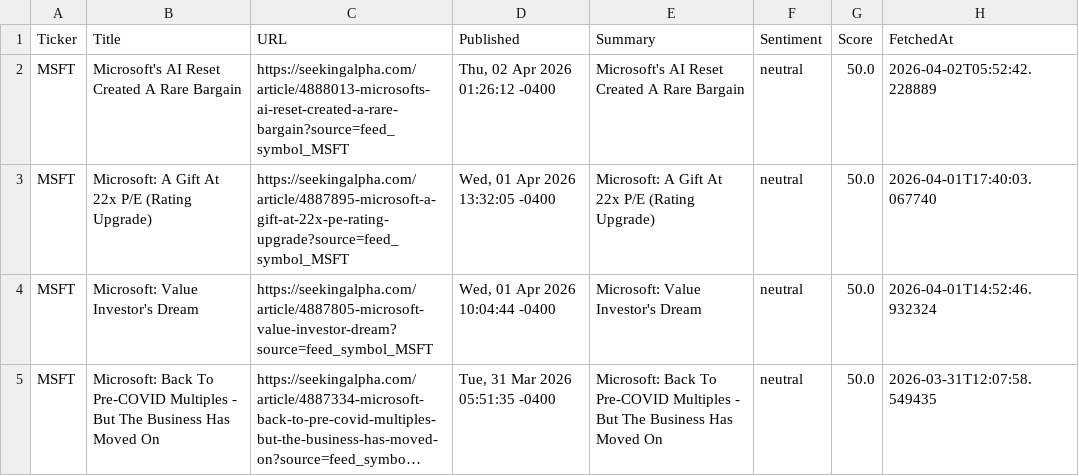
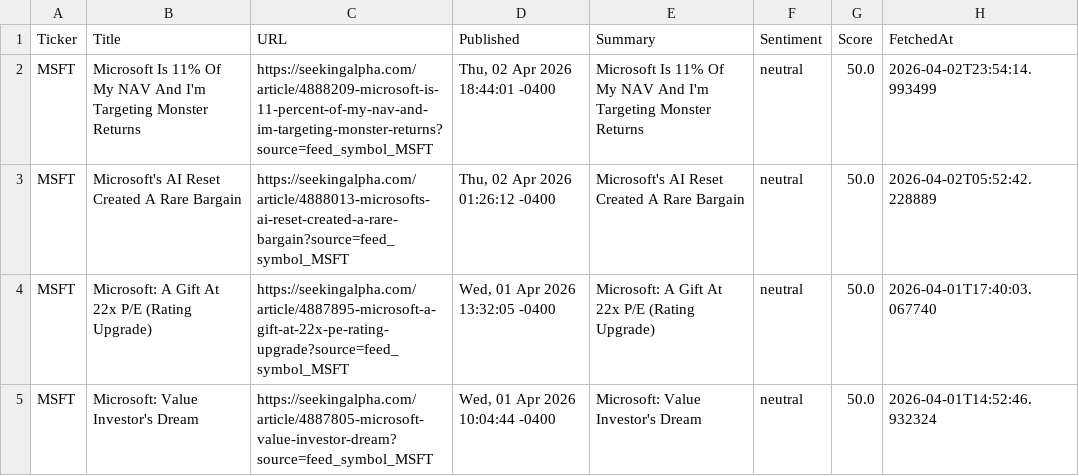
Before and after one commit to timursk99-ai/news-pipeline, a CSV file: news_MSFT.csv, drawn as a sheet; only a part is shown; the shorter side is filled out with more unchanged rows; long unchanged cells end in ….

Commit message:
update news CSVs

```diff
--- a/news_MSFT.csv
+++ b/news_MSFT.csv
@@ -1,2 +1,3 @@
 Ticker,Title,URL,Published,Summary,Sentiment,Score,FetchedAt
+MSFT,Microsoft Is 11% Of My NAV And I'm Targeting Monster Returns,https://seekingalpha.com/article/4888209-microsoft-is-11-percent-of-my-nav-and-im-targeting-monster-returns?source=feed_symbol_MSFT,"Thu, 02 Apr 2026 18:44:01 -0400",Microsoft Is 11% Of My NAV And I'm Targeting Monster Returns,neutral,50.0,2026-04-02T23:54:14.993499
 MSFT,Microsoft's AI Reset Created A Rare Bargain,https://seekingalpha.com/article/4888013-microsofts-ai-reset-created-a-rare-bargain?source=feed_symbol_MSFT,"Thu, 02 Apr 2026 01:26:12 -0400",Microsoft's AI Reset Created A Rare Bargain,neutral,50.0,2026-04-02T05:52:42.228889
```
